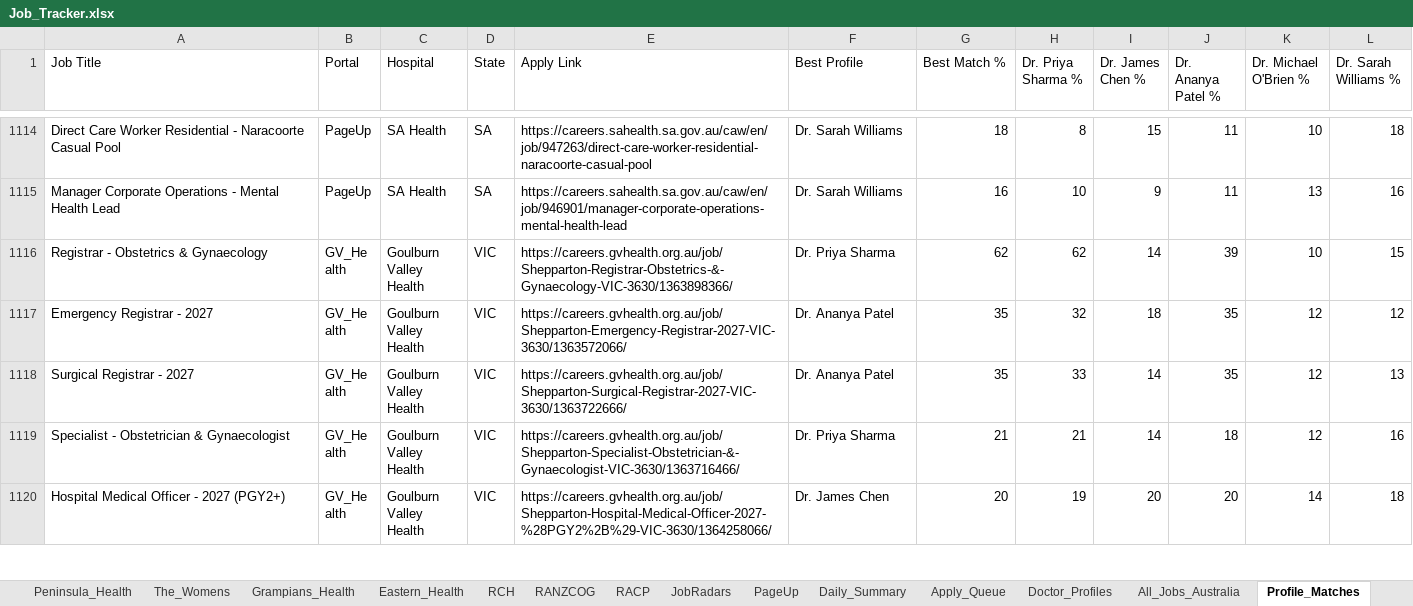
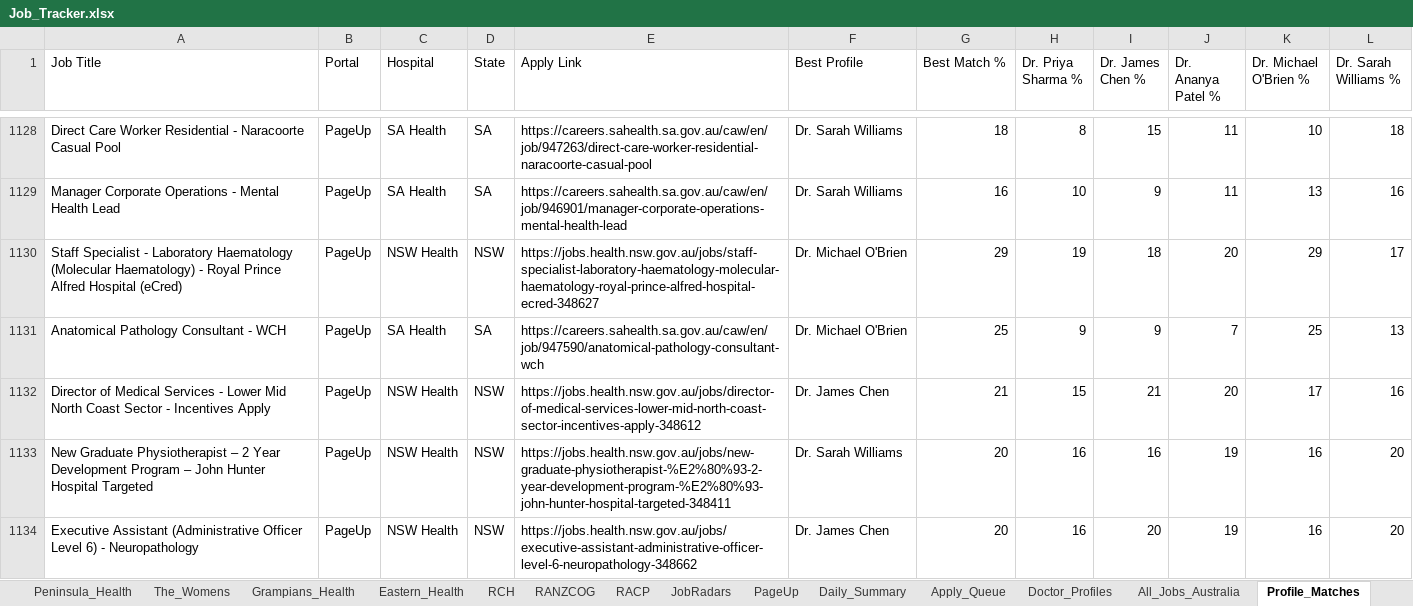
Before and after one commit to umang8954/Doctor-Australia-Job-Collector, an Excel workbook: Job_Tracker.xlsx, sheet Profile_Matches, drawn as a sheet; only a part is shown, gaps mark what is left out; the shorter side is filled out with more unchanged rows; values as stored, in another font and other column widths than the file's, no borders; the diff covers the shown part only; the diff names each change by its address in the sheet, - before the commit and + after, or states it on an @@ line.

```diff
--- a/Job_Tracker.xlsx (sheet Profile_Matches)
+++ b/Job_Tracker.xlsx (sheet Profile_Matches)
+row 1130: Staff Specialist - Laboratory Haematology (Molecular Haematology) - Royal Prince Alfred Hospital (eCred) | PageUp | NSW Health | NSW | https://jobs.health.nsw.gov.au/jobs/staff-specialist-laboratory-haematology-molecular-haematology-royal-prince-alfred-hospital-ecred-348627 | Dr. Michael O'Brien | 29 | 19 | 18 | 20 | 29 | 17
+row 1131: Anatomical Pathology Consultant - WCH | PageUp | SA Health | SA | https://careers.sahealth.sa.gov.au/caw/en/job/947590/anatomical-pathology-consultant-wch | Dr. Michael O'Brien | 25 | 9 | 9 | 7 | 25 | 13
+row 1132: Director of Medical Services - Lower Mid North Coast Sector - Incentives Apply | PageUp | NSW Health | NSW | https://jobs.health.nsw.gov.au/jobs/director-of-medical-services-lower-mid-north-coast-sector-incentives-apply-348612 | Dr. James Chen | 21 | 15 | 21 | 20 | 17 | 16
+row 1133: New Graduate Physiotherapist – 2 Year Development Program – John Hunter Hospital Targeted | PageUp | NSW Health | NSW | https://jobs.health.nsw.gov.au/jobs/new-graduate-physiotherapist-%E2%80%93-2-year-development-program-%E2%80%93-john-hunter-hospital-targeted-348411 | Dr. Sarah Williams | 20 | 16 | 16 | 19 | 16 | 20
+row 1134: Executive Assistant (Administrative Officer Level 6) - Neuropathology | PageUp | NSW Health | NSW | https://jobs.health.nsw.gov.au/jobs/executive-assistant-administrative-officer-level-6-neuropathology-348662 | Dr. James Chen | 20 | 16 | 20 | 19 | 16 | 20
```
Also changed, not shown: 22 added rows and 5 edited cells elsewhere in this sheet, sheet All_Jobs_Australia, sheet PageUp, sheet Jobs_NT, sheet JobRadars, sheet SmartJobs_QLD, sheet Daily_Summary, 18 more sheets, 3 other files.
